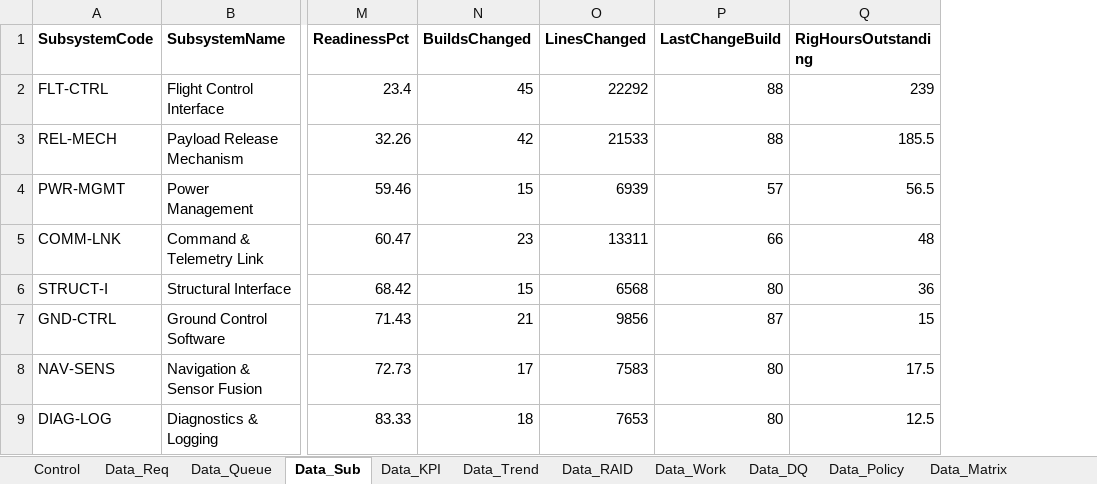
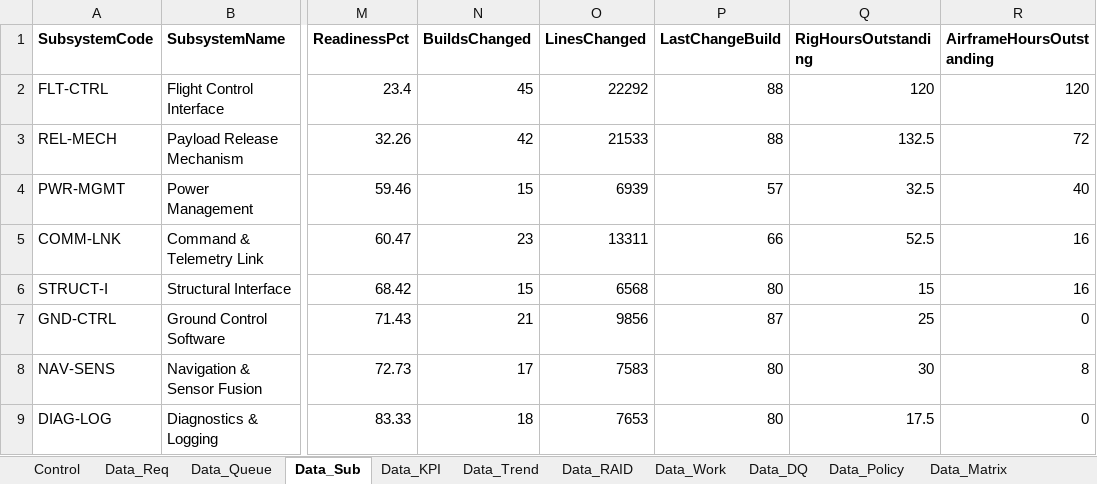
Before and after one commit to inoufalhumaidi/analytics-portfolio, an Excel workbook: project-4-talon-robotics/excel/Talon_Readiness_Control.xlsx, sheet Data_Sub, drawn as a sheet; only a part is shown, gaps mark what is left out; values as stored, in another font and other column widths than the file's, no borders; table styles not drawn; the diff names each change by its address in the sheet, - before the commit and + after, or states it on an @@ line.

```diff
--- a/project-4-talon-robotics/excel/Talon_Readiness_Control.xlsx (sheet Data_Sub)
+++ b/project-4-talon-robotics/excel/Talon_Readiness_Control.xlsx (sheet Data_Sub)
+column R (AirframeHoursOutstanding), rows 2-9: 120 | 72 | 40 | 16 | 16 | 0 | 8 | 0
-Q2 (RigHoursOutstanding): 239
+Q2 (RigHoursOutstanding): 120
-Q3 (RigHoursOutstanding): 185.5
+Q3 (RigHoursOutstanding): 132.5
-Q4 (RigHoursOutstanding): 56.5
+Q4 (RigHoursOutstanding): 32.5
-Q5 (RigHoursOutstanding): 48
+Q5 (RigHoursOutstanding): 52.5
-Q6 (RigHoursOutstanding): 36
+Q6 (RigHoursOutstanding): 15
-Q7 (RigHoursOutstanding): 15
+Q7 (RigHoursOutstanding): 25
-Q8 (RigHoursOutstanding): 17.5
+Q8 (RigHoursOutstanding): 30
-Q9 (RigHoursOutstanding): 12.5
+Q9 (RigHoursOutstanding): 17.5
```
Also changed, not shown: sheet Data_Queue, sheet Calc, sheet Verification Queue, sheet Data_Trend, sheet Validation, sheet Subsystem Readiness, 4 more sheets, formulas that keep their value, 24 other files.
